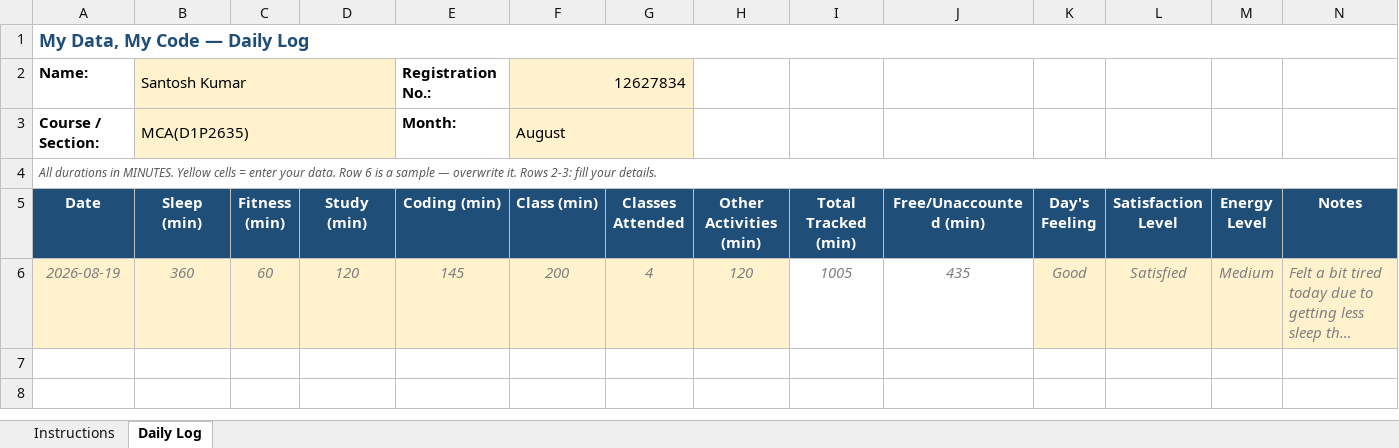
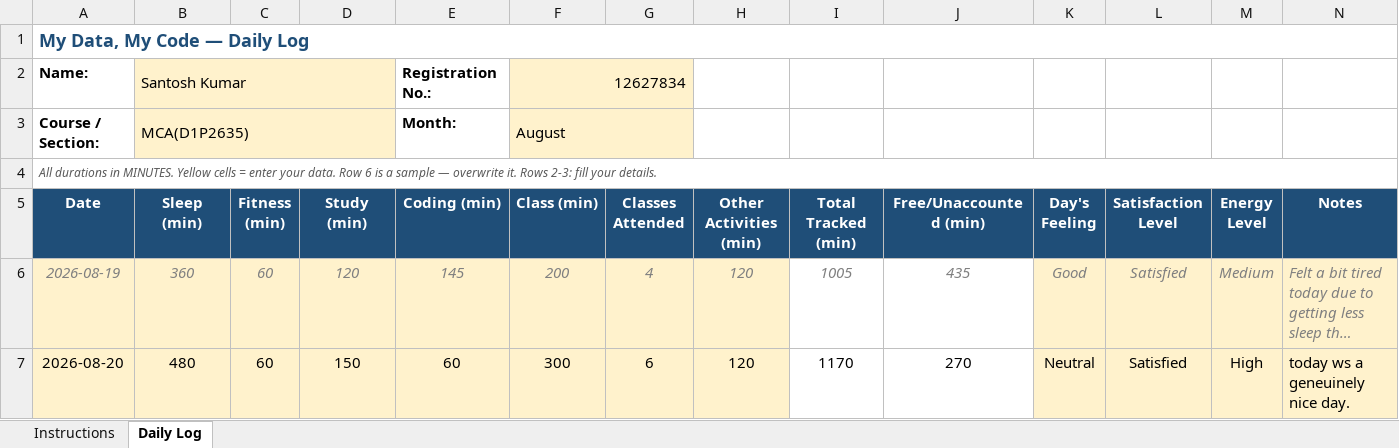
Before and after one commit to Santosh98-lpu/CAP-776, an Excel workbook: 12627834.xlsx, sheet Daily Log, drawn as a sheet; long unchanged cells end in …; values as stored, in another font and other column widths than the file's, no borders; conditional formats not drawn; the diff names each change by its address in the sheet, - before the commit and + after, or states it on an @@ line.

Commit message:
commit for 20-08-2026

```diff
--- a/12627834.xlsx (sheet Daily Log)
+++ b/12627834.xlsx (sheet Daily Log)
+row 7: 2026-08-20 | 480 | 60 | 150 | 60 | 300 | 6 | 120 | 1170 | 270 | Neutral | Satisfied | High | today ws a geneuinely nice day.
```
